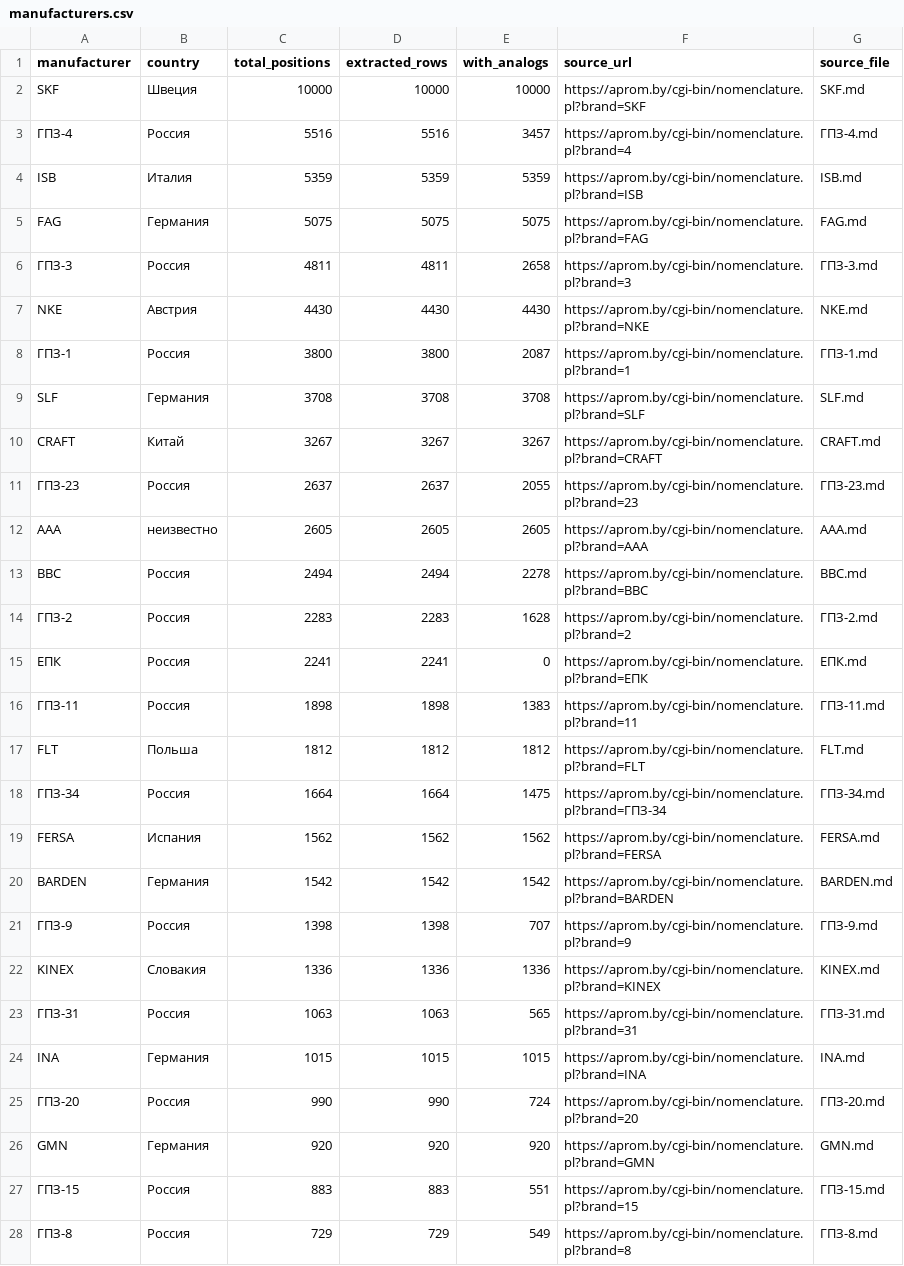
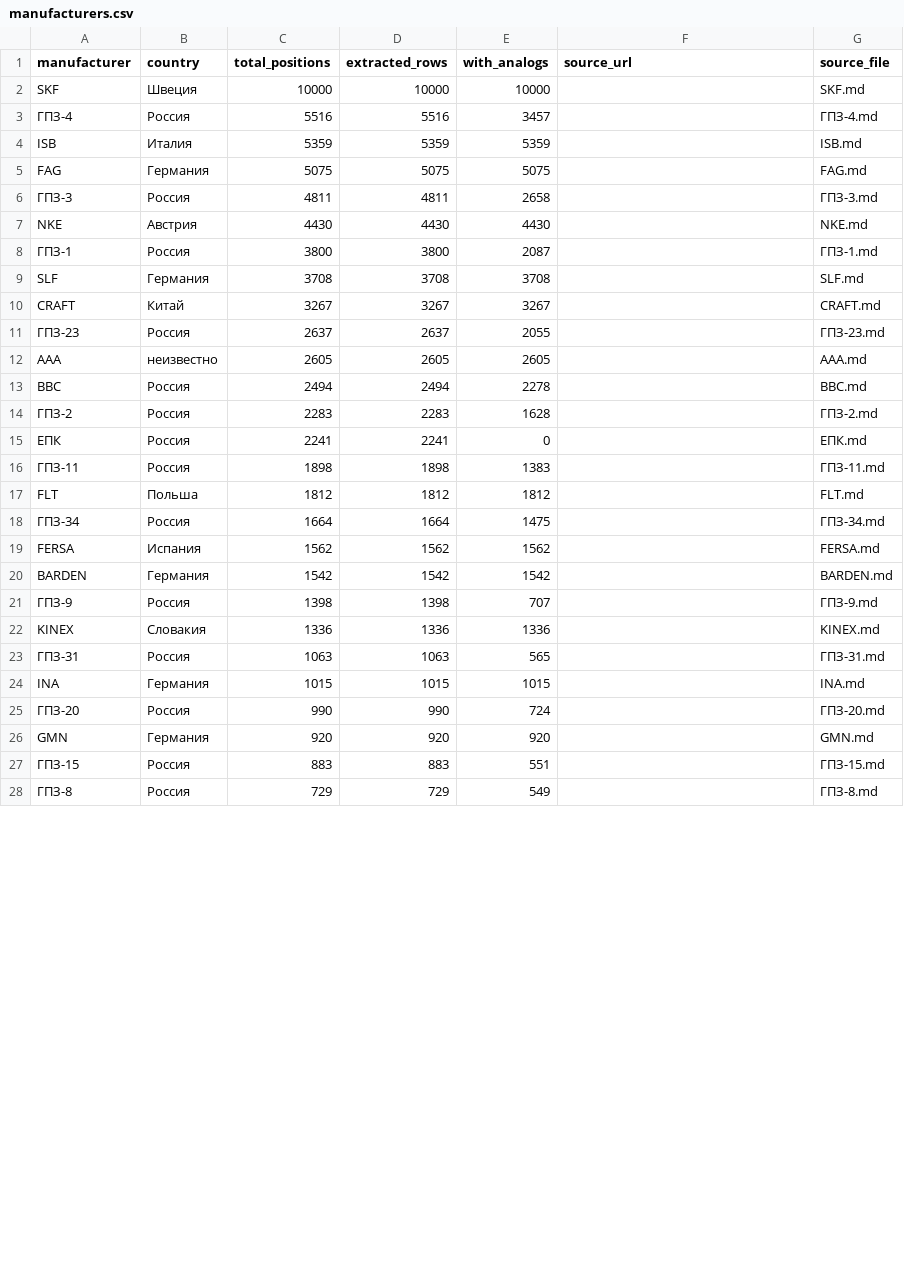
Before and after one commit to ArtemFilin1990/knowledge-base, a CSV file: kb/ru/bearings/datasets/manufacturers.csv, drawn as a sheet; only a part is shown; the diff covers the shown part only.

```diff
--- a/kb/ru/bearings/datasets/manufacturers.csv
+++ b/kb/ru/bearings/datasets/manufacturers.csv
@@ -1,28 +1,28 @@
 manufacturer,country,total_positions,extracted_rows,with_analogs,source_url,source_file
-SKF,Швеция,10000,10000,10000,https://aprom.by/cgi-bin/nomenclature.pl?brand=SKF,SKF.md
-ГПЗ-4,Россия,5516,5516,3457,https://aprom.by/cgi-bin/nomenclature.pl?brand=4,ГПЗ-4.md
-ISB,Италия,5359,5359,5359,https://aprom.by/cgi-bin/nomenclature.pl?brand=ISB,ISB.md
-FAG,Германия,5075,5075,5075,https://aprom.by/cgi-bin/nomenclature.pl?brand=FAG,FAG.md
-ГПЗ-3,Россия,4811,4811,2658,https://aprom.by/cgi-bin/nomenclature.pl?brand=3,ГПЗ-3.md
-NKE,Австрия,4430,4430,4430,https://aprom.by/cgi-bin/nomenclature.pl?brand=NKE,NKE.md
-ГПЗ-1,Россия,3800,3800,2087,https://aprom.by/cgi-bin/nomenclature.pl?brand=1,ГПЗ-1.md
-SLF,Германия,3708,3708,3708,https://aprom.by/cgi-bin/nomenclature.pl?brand=SLF,SLF.md
-CRAFT,Китай,3267,3267,3267,https://aprom.by/cgi-bin/nomenclature.pl?brand=CRAFT,CRAFT.md
-ГПЗ-23,Россия,2637,2637,2055,https://aprom.by/cgi-bin/nomenclature.pl?brand=23,ГПЗ-23.md
-AAA,неизвестно,2605,2605,2605,https://aprom.by/cgi-bin/nomenclature.pl?brand=AAA,AAA.md
-BBC,Россия,2494,2494,2278,https://aprom.by/cgi-bin/nomenclature.pl?brand=BBC,BBC.md
-ГПЗ-2,Россия,2283,2283,1628,https://aprom.by/cgi-bin/nomenclature.pl?brand=2,ГПЗ-2.md
-ЕПК,Россия,2241,2241,0,https://aprom.by/cgi-bin/nomenclature.pl?brand=ЕПК,ЕПК.md
-ГПЗ-11,Россия,1898,1898,1383,https://aprom.by/cgi-bin/nomenclature.pl?brand=11,ГПЗ-11.md
-FLT,Польша,1812,1812,1812,https://aprom.by/cgi-bin/nomenclature.pl?brand=FLT,FLT.md
-ГПЗ-34,Россия,1664,1664,1475,https://aprom.by/cgi-bin/nomenclature.pl?brand=ГПЗ-34,ГПЗ-34.md
-FERSA,Испания,1562,1562,1562,https://aprom.by/cgi-bin/nomenclature.pl?brand=FERSA,FERSA.md
-BARDEN,Германия,1542,1542,1542,https://aprom.by/cgi-bin/nomenclature.pl?brand=BARDEN,BARDEN.md
-ГПЗ-9,Россия,1398,1398,707,https://aprom.by/cgi-bin/nomenclature.pl?brand=9,ГПЗ-9.md
-KINEX,Словакия,1336,1336,1336,https://aprom.by/cgi-bin/nomenclature.pl?brand=KINEX,KINEX.md
-ГПЗ-31,Россия,1063,1063,565,https://aprom.by/cgi-bin/nomenclature.pl?brand=31,ГПЗ-31.md
-INA,Германия,1015,1015,1015,https://aprom.by/cgi-bin/nomenclature.pl?brand=INA,INA.md
-ГПЗ-20,Россия,990,990,724,https://aprom.by/cgi-bin/nomenclature.pl?brand=20,ГПЗ-20.md
-GMN,Германия,920,920,920,https://aprom.by/cgi-bin/nomenclature.pl?brand=GMN,GMN.md
-ГПЗ-15,Россия,883,883,551,https://aprom.by/cgi-bin/nomenclature.pl?brand=15,ГПЗ-15.md
-ГПЗ-8,Россия,729,729,549,https://aprom.by/cgi-bin/nomenclature.pl?brand=8,ГПЗ-8.md
+SKF,Швеция,10000,10000,10000,,SKF.md
+ГПЗ-4,Россия,5516,5516,3457,,ГПЗ-4.md
+ISB,Италия,5359,5359,5359,,ISB.md
+FAG,Германия,5075,5075,5075,,FAG.md
+ГПЗ-3,Россия,4811,4811,2658,,ГПЗ-3.md
+NKE,Австрия,4430,4430,4430,,NKE.md
+ГПЗ-1,Россия,3800,3800,2087,,ГПЗ-1.md
+SLF,Германия,3708,3708,3708,,SLF.md
+CRAFT,Китай,3267,3267,3267,,CRAFT.md
+ГПЗ-23,Россия,2637,2637,2055,,ГПЗ-23.md
+AAA,неизвестно,2605,2605,2605,,AAA.md
+BBC,Россия,2494,2494,2278,,BBC.md
+ГПЗ-2,Россия,2283,2283,1628,,ГПЗ-2.md
+ЕПК,Россия,2241,2241,0,,ЕПК.md
+ГПЗ-11,Россия,1898,1898,1383,,ГПЗ-11.md
+FLT,Польша,1812,1812,1812,,FLT.md
+ГПЗ-34,Россия,1664,1664,1475,,ГПЗ-34.md
+FERSA,Испания,1562,1562,1562,,FERSA.md
+BARDEN,Германия,1542,1542,1542,,BARDEN.md
+ГПЗ-9,Россия,1398,1398,707,,ГПЗ-9.md
+KINEX,Словакия,1336,1336,1336,,KINEX.md
+ГПЗ-31,Россия,1063,1063,565,,ГПЗ-31.md
+INA,Германия,1015,1015,1015,,INA.md
+ГПЗ-20,Россия,990,990,724,,ГПЗ-20.md
+GMN,Германия,920,920,920,,GMN.md
+ГПЗ-15,Россия,883,883,551,,ГПЗ-15.md
+ГПЗ-8,Россия,729,729,549,,ГПЗ-8.md
```
Also changed, not shown: 58 edited cells elsewhere in this file, 16 other files.
